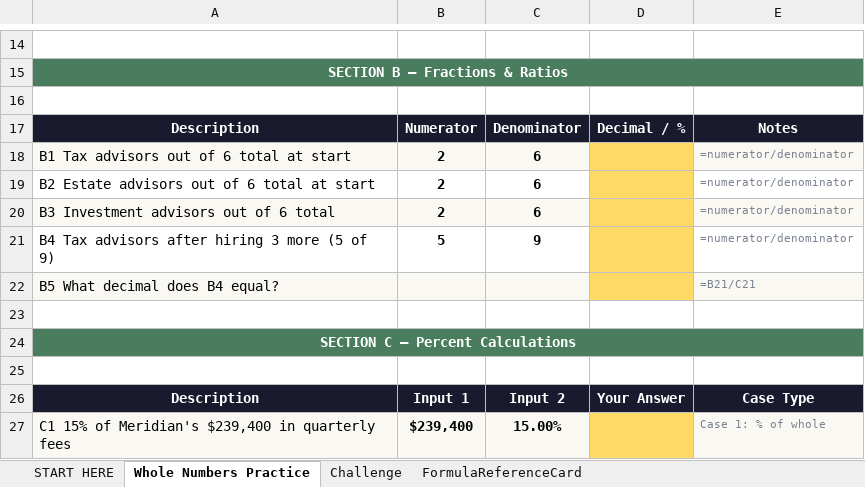
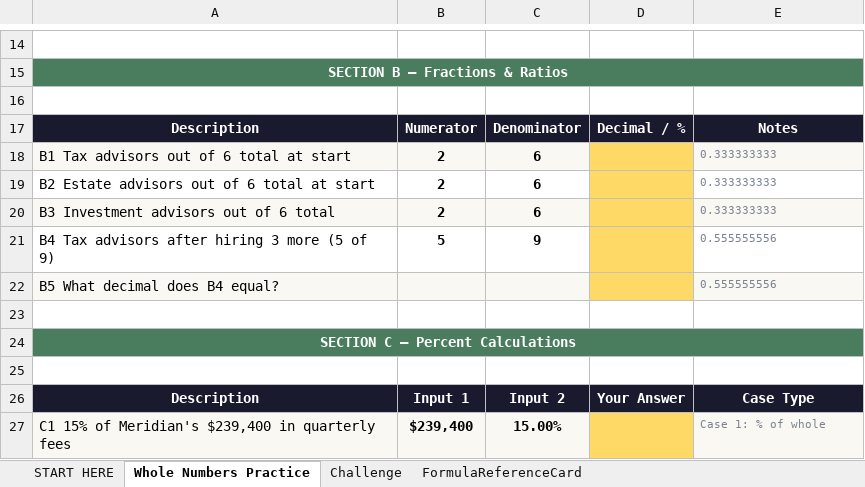
Before and after one commit to bevitts-design/BUS123-Solving-Business-Problems-with-Technology, an Excel workbook: MATH/M01/bus123-math-m01-l01-starter.xlsx, sheet Whole Numbers Practice, drawn as a sheet; only a part is shown, gaps mark what is left out; values as stored, in another font and other column widths than the file's, no borders; formulas without a stored value are shown as written; the diff names each change by its address in the sheet, - before the commit and + after, or states it on an @@ line.

```diff
--- a/MATH/M01/bus123-math-m01-l01-starter.xlsx (sheet Whole Numbers Practice)
+++ b/MATH/M01/bus123-math-m01-l01-starter.xlsx (sheet Whole Numbers Practice)
-E18:E20: =numerator/denominator
+E18:E20: 0.333333333
-E21: =numerator/denominator
+E21: 0.555555556
-E22: =B21/C21
+E22: 0.555555556
```
Also changed, not shown: sheet FormulaReferenceCard, 2 other files.
